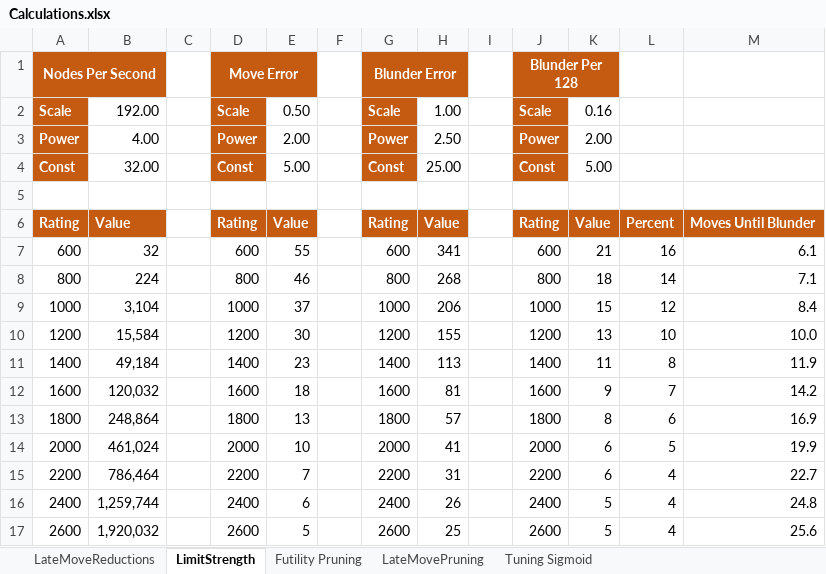
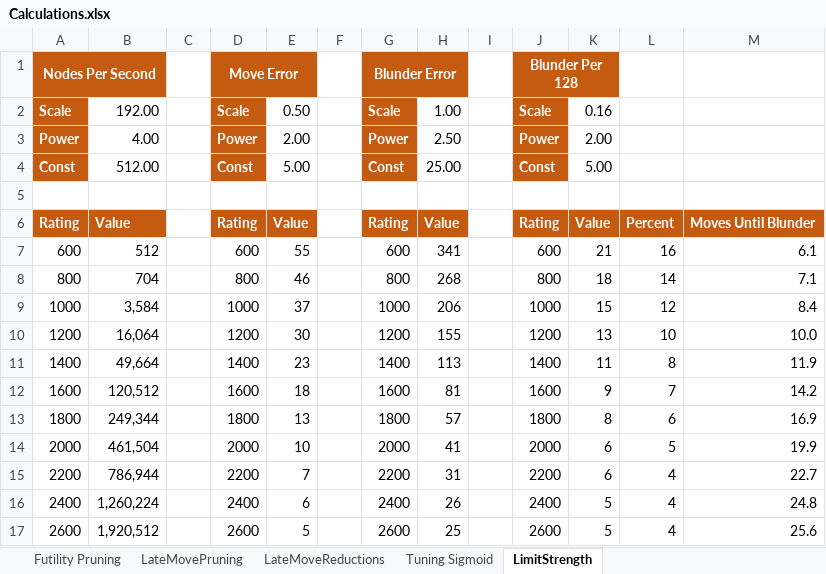
Before and after one commit to ekmadsen/MadChess, an Excel workbook: docs/Calculations.xlsx, sheet LimitStrength, drawn as a sheet; values as stored, in another font and other column widths than the file's, no borders; the diff names each change by its address in the sheet, - before the commit and + after, or states it on an @@ line.

```diff
--- a/docs/Calculations.xlsx (sheet LimitStrength)
+++ b/docs/Calculations.xlsx (sheet LimitStrength)
@@ sheet tab order changed: Futility Pruning | LateMovePruning | LateMoveReductions | Tuning Sigmoid | LimitStrength @@
-B4: 32.00
+B4: 512.00
-B7: 32
+B7: 512
-B8: 224
+B8: 704
-B9: 3,104
+B9: 3,584
-B10: 15,584
+B10: 16,064
-B11: 49,184
+B11: 49,664
-B12: 120,032
+B12: 120,512
-B13: 248,864
+B13: 249,344
-B14: 461,024
+B14: 461,504
-B15: 786,464
+B15: 786,944
-B16: 1,259,744
+B16: 1,260,224
-B17: 1,920,032
+B17: 1,920,512
```
Also changed, not shown: sheet LateMoveReductions, sheet LateMovePruning, 15 other files.
